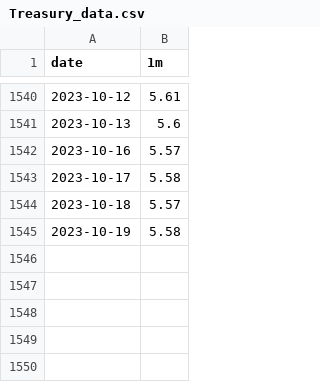
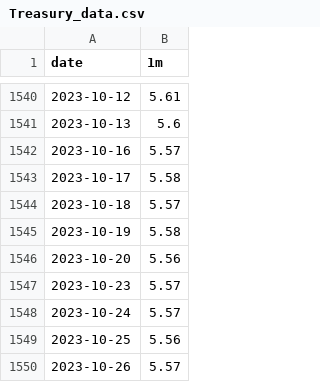
Before and after one commit to std92050/fin_math_110021515, a CSV file: Kelly criterion/input data/Treasury_data.csv, drawn as a sheet; only a part is shown, gaps mark what is left out; the diff names each change by its address in the sheet, - before the commit and + after, or states it on an @@ line.

```diff
--- a/Kelly criterion/input data/Treasury_data.csv
+++ b/Kelly criterion/input data/Treasury_data.csv
+row 1546: 2023-10-20 | 5.56
+row 1547: 2023-10-23 | 5.57
+row 1548: 2023-10-24 | 5.57
+row 1549: 2023-10-25 | 5.56
+row 1550: 2023-10-26 | 5.57
```
Also changed, not shown: 1 other file.
